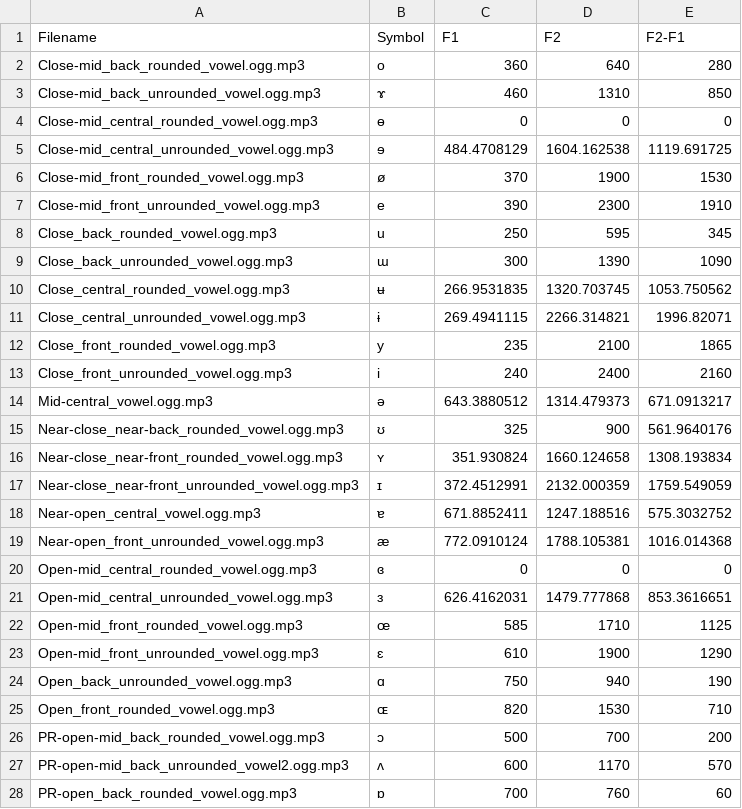
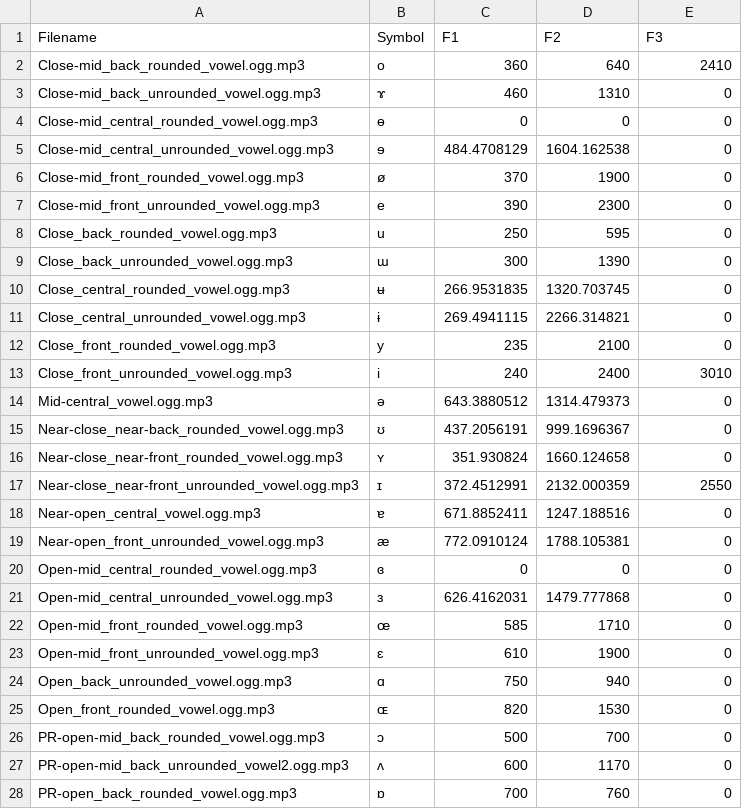
Before and after one commit to conjuncts/vowelchart, a TSV file: public/formants.tsv, drawn as a sheet; only a part is shown; the diff covers the shown part only.

```diff
--- a/public/formants.tsv
+++ b/public/formants.tsv
@@ -1,28 +1,28 @@
-Filename	Symbol	F1	F2	F2-F1
-Close-mid_back_rounded_vowel.ogg.mp3	o	360	640	280
-Close-mid_back_unrounded_vowel.ogg.mp3	ɤ	460	1310	850
+Filename	Symbol	F1	F2	F3
+Close-mid_back_rounded_vowel.ogg.mp3	o	360	640	2410
+Close-mid_back_unrounded_vowel.ogg.mp3	ɤ	460	1310	0
 Close-mid_central_rounded_vowel.ogg.mp3	ɵ	0	0	0
-Close-mid_central_unrounded_vowel.ogg.mp3	ɘ	484.4708129	1604.162538	1119.691725
-Close-mid_front_rounded_vowel.ogg.mp3	ø	370	1900	1530
-Close-mid_front_unrounded_vowel.ogg.mp3	e	390	2300	1910
-Close_back_rounded_vowel.ogg.mp3	u	250	595	345
-Close_back_unrounded_vowel.ogg.mp3	ɯ	300	1390	1090
-Close_central_rounded_vowel.ogg.mp3	ʉ	266.9531835	1320.703745	1053.750562
-Close_central_unrounded_vowel.ogg.mp3	ɨ	269.4941115	2266.314821	1996.82071
-Close_front_rounded_vowel.ogg.mp3	y	235	2100	1865
-Close_front_unrounded_vowel.ogg.mp3	i	240	2400	2160
-Mid-central_vowel.ogg.mp3	ə	643.3880512	1314.479373	671.0913217
-Near-close_near-back_rounded_vowel.ogg.mp3	ʊ	325	900	561.9640176
-Near-close_near-front_rounded_vowel.ogg.mp3	ʏ	351.930824	1660.124658	1308.193834
-Near-close_near-front_unrounded_vowel.ogg.mp3	ɪ	372.4512991	2132.000359	1759.549059
-Near-open_central_vowel.ogg.mp3	ɐ	671.8852411	1247.188516	575.3032752
-Near-open_front_unrounded_vowel.ogg.mp3	æ	772.0910124	1788.105381	1016.014368
+Close-mid_central_unrounded_vowel.ogg.mp3	ɘ	484.4708129	1604.162538	0
+Close-mid_front_rounded_vowel.ogg.mp3	ø	370	1900	0
+Close-mid_front_unrounded_vowel.ogg.mp3	e	390	2300	0
+Close_back_rounded_vowel.ogg.mp3	u	250	595	0
+Close_back_unrounded_vowel.ogg.mp3	ɯ	300	1390	0
+Close_central_rounded_vowel.ogg.mp3	ʉ	266.9531835	1320.703745	0
+Close_central_unrounded_vowel.ogg.mp3	ɨ	269.4941115	2266.314821	0
+Close_front_rounded_vowel.ogg.mp3	y	235	2100	0
+Close_front_unrounded_vowel.ogg.mp3	i	240	2400	3010
+Mid-central_vowel.ogg.mp3	ə	643.3880512	1314.479373	0
+Near-close_near-back_rounded_vowel.ogg.mp3	ʊ	437.2056191	999.1696367	0
+Near-close_near-front_rounded_vowel.ogg.mp3	ʏ	351.930824	1660.124658	0
+Near-close_near-front_unrounded_vowel.ogg.mp3	ɪ	372.4512991	2132.000359	2550
+Near-open_central_vowel.ogg.mp3	ɐ	671.8852411	1247.188516	0
+Near-open_front_unrounded_vowel.ogg.mp3	æ	772.0910124	1788.105381	0
 Open-mid_central_rounded_vowel.ogg.mp3	ɞ	0	0	0
-Open-mid_central_unrounded_vowel.ogg.mp3	ɜ	626.4162031	1479.777868	853.3616651
-Open-mid_front_rounded_vowel.ogg.mp3	œ	585	1710	1125
-Open-mid_front_unrounded_vowel.ogg.mp3	ɛ	610	1900	1290
-Open_back_unrounded_vowel.ogg.mp3	ɑ	750	940	190
-Open_front_rounded_vowel.ogg.mp3	ɶ	820	1530	710
-PR-open-mid_back_rounded_vowel.ogg.mp3	ɔ	500	700	200
-PR-open-mid_back_unrounded_vowel2.ogg.mp3	ʌ	600	1170	570
-PR-open_back_rounded_vowel.ogg.mp3	ɒ	700	760	60
+Open-mid_central_unrounded_vowel.ogg.mp3	ɜ	626.4162031	1479.777868	0
+Open-mid_front_rounded_vowel.ogg.mp3	œ	585	1710	0
+Open-mid_front_unrounded_vowel.ogg.mp3	ɛ	610	1900	0
+Open_back_unrounded_vowel.ogg.mp3	ɑ	750	940	0
+Open_front_rounded_vowel.ogg.mp3	ɶ	820	1530	0
+PR-open-mid_back_rounded_vowel.ogg.mp3	ɔ	500	700	0
+PR-open-mid_back_unrounded_vowel2.ogg.mp3	ʌ	600	1170	0
+PR-open_back_rounded_vowel.ogg.mp3	ɒ	700	760	0
```
Also changed, not shown: 1 edited cell elsewhere in this file, 4 other files.
